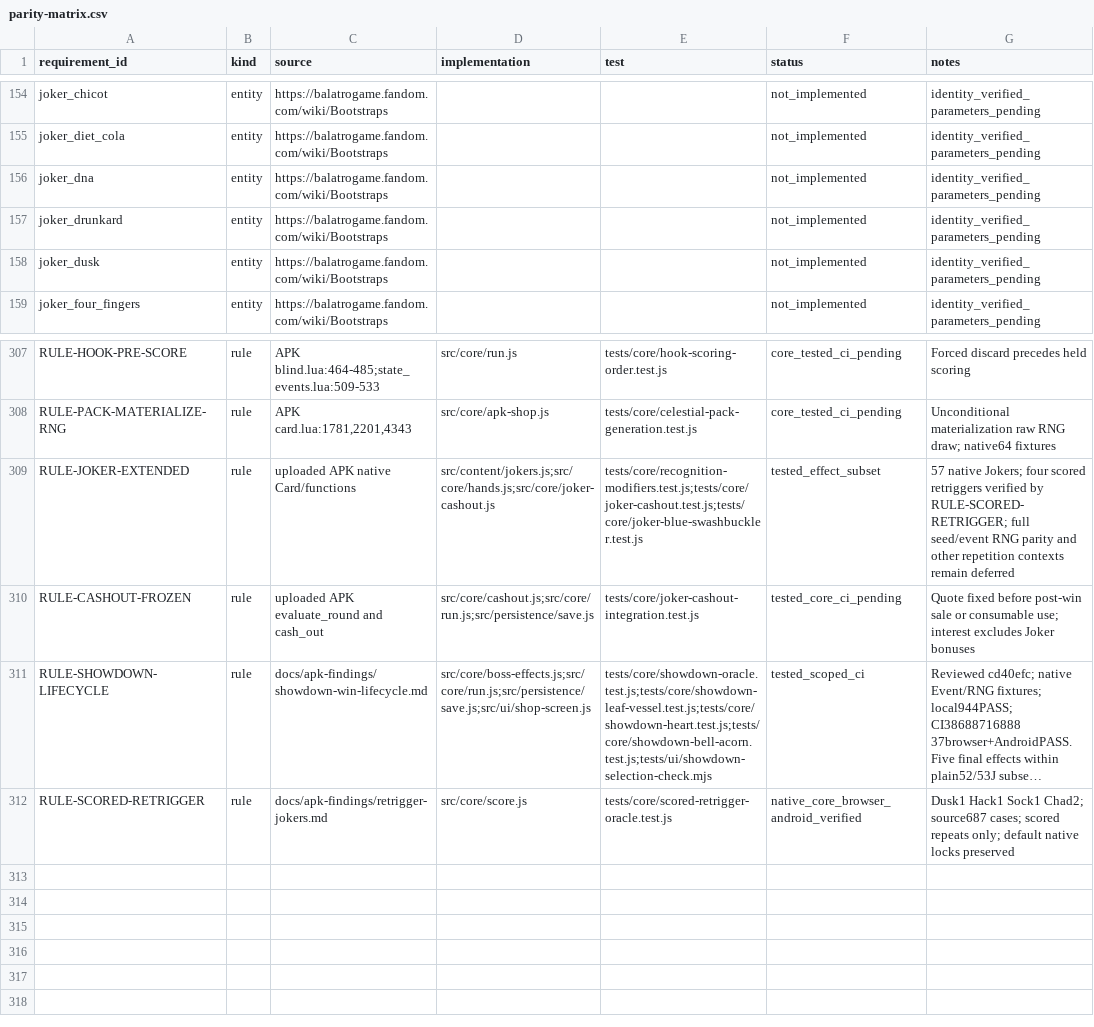
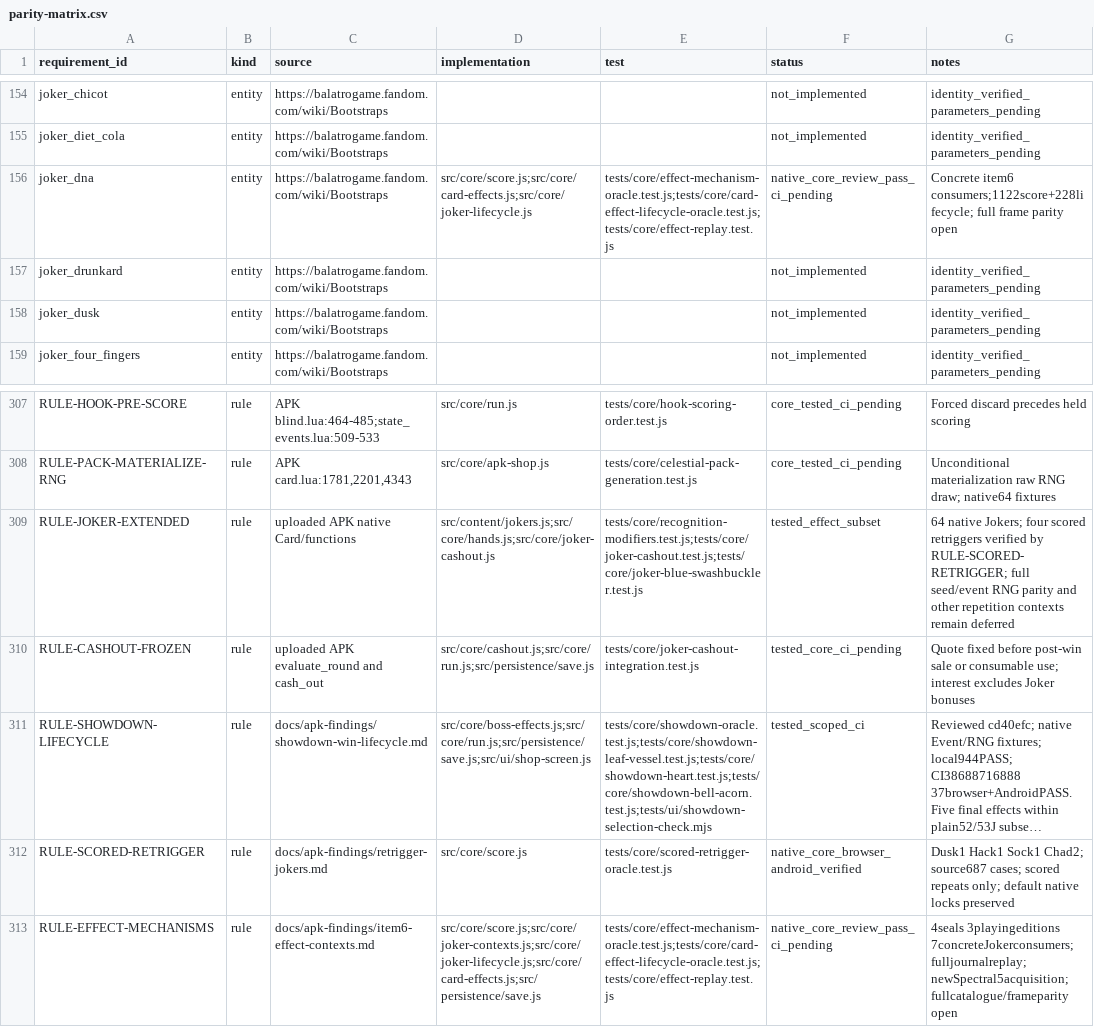
Before and after one commit to kotlyakov/Perriot-android, a CSV file: docs/parity-matrix.csv, drawn as a sheet; only a part is shown, gaps mark what is left out; long unchanged cells end in …; the diff covers the shown part only; the diff names each change by its address in the sheet, - before the commit and + after, or states it on an @@ line.

```diff
--- a/docs/parity-matrix.csv
+++ b/docs/parity-matrix.csv
-D156 (implementation): (empty)
+D156 (implementation): src/core/score.js;src/core/card-effects.js;src/core/joker-lifecycle.js
-E156 (test): (empty)
+E156 (test): tests/core/effect-mechanism-oracle.test.js;tests/core/card-effect-lifecycle-oracle.test.js;tests/core/effect-replay.test.js
-F156 (status): not_implemented
+F156 (status): native_core_review_pass_ci_pending
-G156 (notes): identity_verified_parameters_pending
+G156 (notes): Concrete item6 consumers;1122score+228lifecycle; full frame parity open
-G309 (notes): 57 native Jokers;…
+G309 (notes): 64 native Jokers;…
+row 313: RULE-EFFECT-MECHANISMS | rule | docs/apk-findings/item6-effect-contexts.md | src/core/score.js;src/core/joker-contexts.js;src/core/joker-lifecycle.js;src/core/card-effects.js;src/persistence/save.js | tests/core/effect-mechanism-oracle.test.js;tests/core/card-effect-lifecycle-oracle.test.js;tests/core/effect-replay.test.js | native_core_review_pass_ci_pending | 4seals 3playingeditions 7concreteJokerconsumers; fulljournalreplay; newSpectral5acquisition; fullcatalogue/frameparity open
```
Also changed, not shown: 52 edited cells elsewhere in this file, docs/content-manifest.csv, 53 other files.
